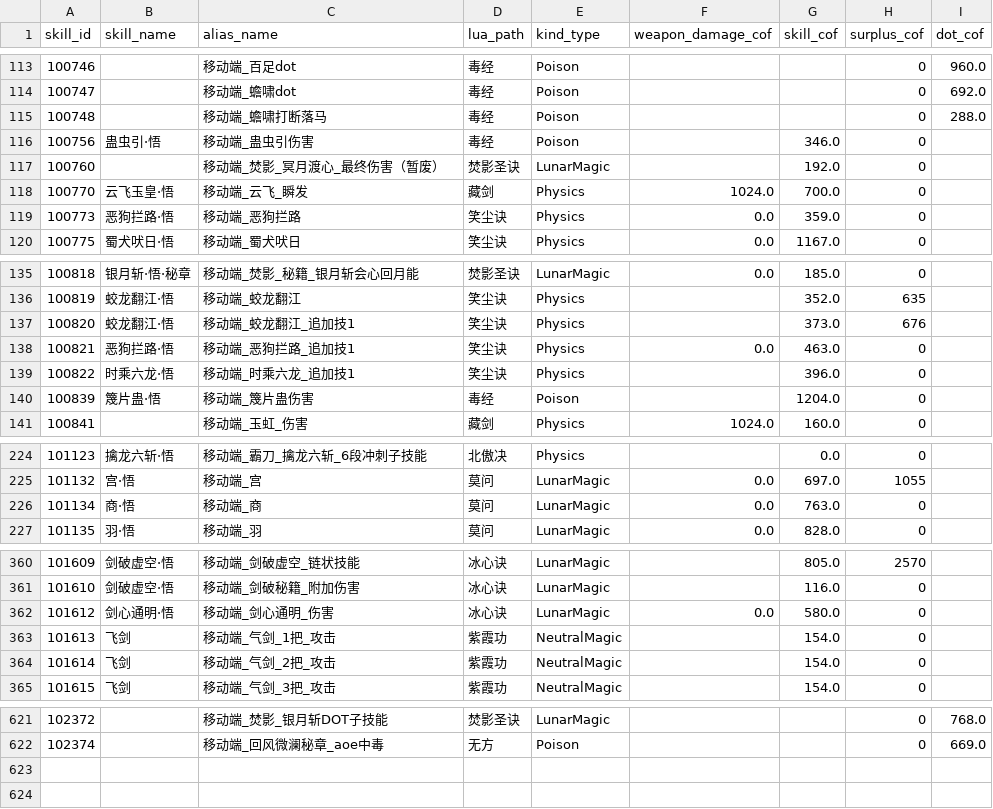
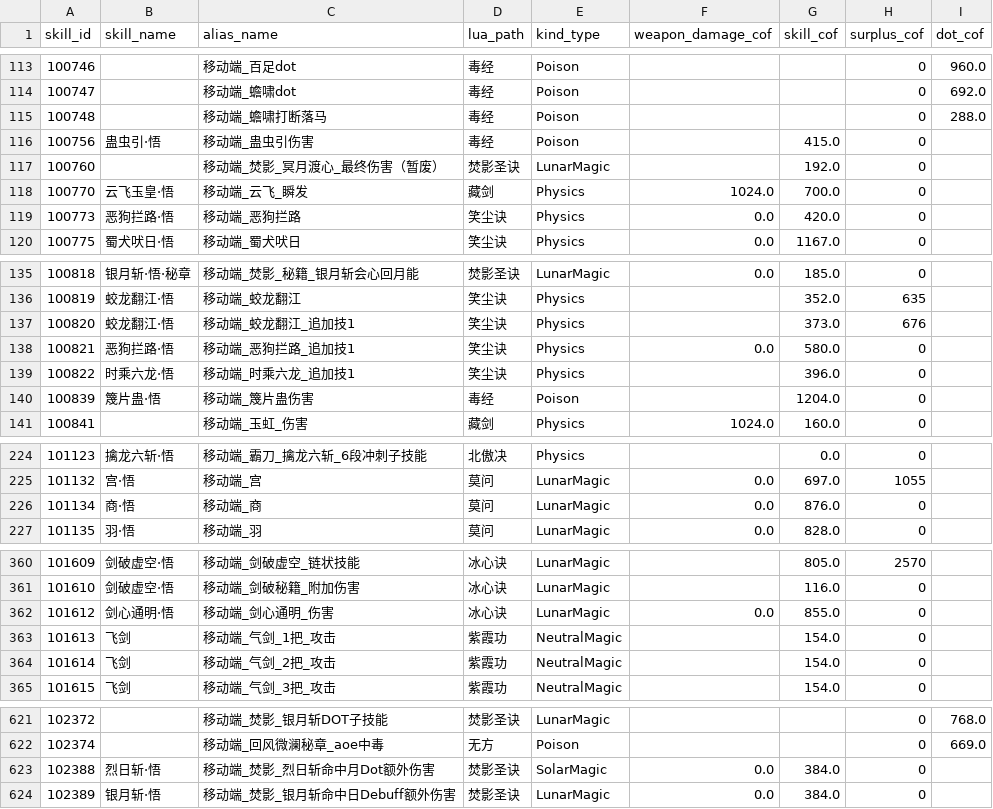
Before and after one commit to IcyTide/Formulator, a CSV file: assets/mobile_skills.csv, drawn as a sheet; only a part is shown, gaps mark what is left out; the diff covers the shown part only.

```diff
--- a/assets/mobile_skills.csv
+++ b/assets/mobile_skills.csv
@@ -115,6 +115,6 @@ skill_id,skill_name,alias_name,lua_path,kind_type,weapon_damage_cof,skill_cof,su
 100748,,移动端_蟾啸打断落马,毒经,Poison,,,0,288.0
-100756,蛊虫引·悟,移动端_蛊虫引伤害,毒经,Poison,,346.0,0,
+100756,蛊虫引·悟,移动端_蛊虫引伤害,毒经,Poison,,415.0,0,
 100760,,移动端_焚影_冥月渡心_最终伤害（暂废）,焚影圣诀,LunarMagic,,192.0,0,
 100770,云飞玉皇·悟,移动端_云飞_瞬发,藏剑,Physics,1024.0,700.0,0,
-100773,恶狗拦路·悟,移动端_恶狗拦路,笑尘诀,Physics,0.0,359.0,0,
+100773,恶狗拦路·悟,移动端_恶狗拦路,笑尘诀,Physics,0.0,420.0,0,
 100775,蜀犬吠日·悟,移动端_蜀犬吠日,笑尘诀,Physics,0.0,1167.0,0,
@@ -137,3 +137,3 @@ skill_id,skill_name,alias_name,lua_path,kind_type,weapon_damage_cof,skill_cof,su
 100820,蛟龙翻江·悟,移动端_蛟龙翻江_追加技1,笑尘诀,Physics,,373.0,676,
-100821,恶狗拦路·悟,移动端_恶狗拦路_追加技1,笑尘诀,Physics,0.0,463.0,0,
+100821,恶狗拦路·悟,移动端_恶狗拦路_追加技1,笑尘诀,Physics,0.0,580.0,0,
 100822,时乘六龙·悟,移动端_时乘六龙_追加技1,笑尘诀,Physics,,396.0,0,
@@ -225,3 +225,3 @@ skill_id,skill_name,alias_name,lua_path,kind_type,weapon_damage_cof,skill_cof,su
 101132,宫·悟,移动端_宫,莫问,LunarMagic,0.0,697.0,1055,
-101134,商·悟,移动端_商,莫问,LunarMagic,0.0,763.0,0,
+101134,商·悟,移动端_商,莫问,LunarMagic,0.0,876.0,0,
 101135,羽·悟,移动端_羽,莫问,LunarMagic,0.0,828.0,0,
@@ -361,3 +361,3 @@ skill_id,skill_name,alias_name,lua_path,kind_type,weapon_damage_cof,skill_cof,su
 101610,剑破虚空·悟,移动端_剑破秘籍_附加伤害,冰心诀,LunarMagic,,116.0,0,
-101612,剑心通明·悟,移动端_剑心通明_伤害,冰心诀,LunarMagic,0.0,580.0,0,
+101612,剑心通明·悟,移动端_剑心通明_伤害,冰心诀,LunarMagic,0.0,855.0,0,
 101613,飞剑,移动端_气剑_1把_攻击,紫霞功,NeutralMagic,,154.0,0,
@@ -622 +622,3 @@ skill_id,skill_name,alias_name,lua_path,kind_type,weapon_damage_cof,skill_cof,su
 102374,,移动端_回风微澜秘章_aoe中毒,无方,Poison,,,0,669.0
+102388,烈日斩·悟,移动端_焚影_烈日斩命中月Dot额外伤害,焚影圣诀,SolarMagic,0.0,384.0,0,
+102389,银月斩·悟,移动端_焚影_银月斩命中日Debuff额外伤害,焚影圣诀,LunarMagic,0.0,384.0,0,
```
Also changed, not shown: 3 edited cells elsewhere in this file, 5 other files.
